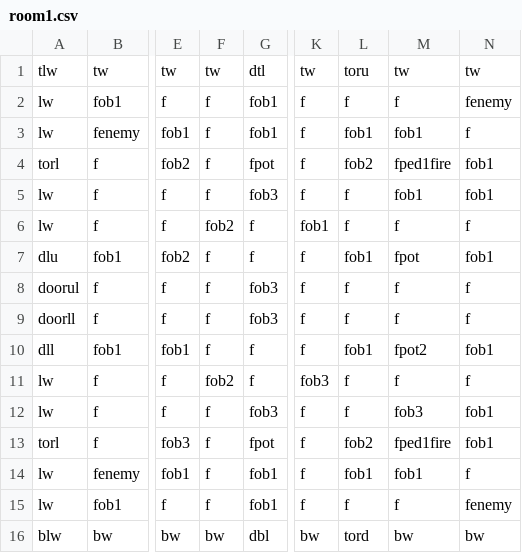
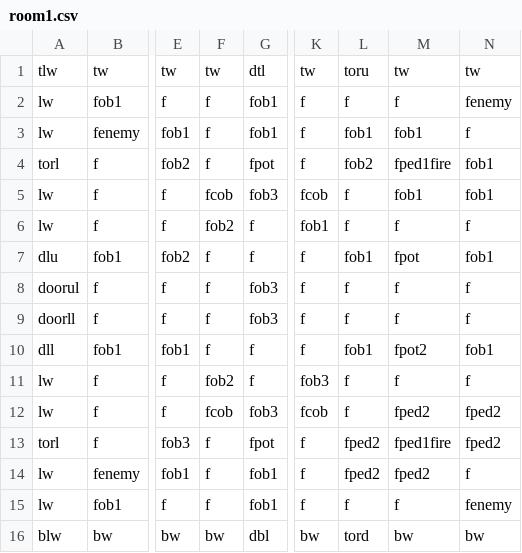
Before and after one commit to DylanSponder/Dungeon-Crawler, a CSV file: assets/Rooms/room1.csv, drawn as a sheet; only a part is shown, gaps mark what is left out; the diff names each change by its address in the sheet, - before the commit and + after, or states it on an @@ line.

```diff
--- a/assets/Rooms/room1.csv
+++ b/assets/Rooms/room1.csv
-F5: f
+F5: fcob
-K5: f
+K5: fcob
-F12: f
+F12: fcob
-K12: f
+K12: fcob
-M12: fob3
+M12: fped2
-N12:N13: fob1
+N12:N13: fped2
-L13: fob2
+L13: fped2
-L14: fob1
+L14: fped2
-M14: fob1
+M14: fped2
```
Also changed, not shown: assets/Rooms/room0.csv, assets/Rooms/room2.csv, 6 other files.
